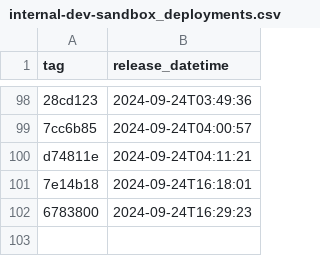
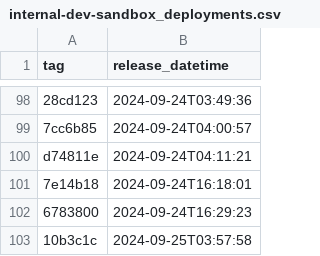
Before and after one commit to NHSDigital/prescriptionsforpatients, a CSV file: _data/internal-dev-sandbox_deployments.csv, drawn as a sheet; only a part is shown, gaps mark what is left out; the diff names each change by its address in the sheet, - before the commit and + after, or states it on an @@ line.

```diff
--- a/_data/internal-dev-sandbox_deployments.csv
+++ b/_data/internal-dev-sandbox_deployments.csv
+row 103: 10b3c1c | 2024-09-25T03:57:58
```
Also changed, not shown: 1 other file.
